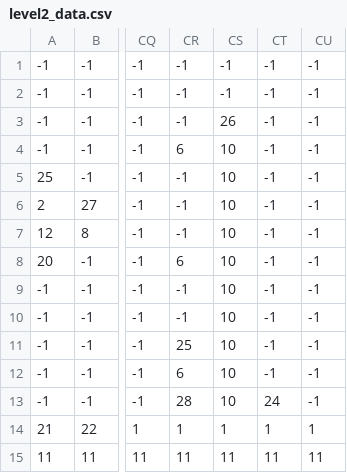
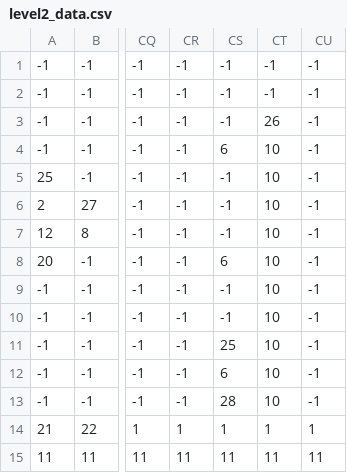
Before and after one commit to LisbL/Projekt_kiisu, a CSV file: level2_data.csv, drawn as a sheet; only a part is shown, gaps mark what is left out; removed rows and columns are numbered as before the commit, all else as after; the diff names each change by its address in the sheet, - before the commit and + after, or states it on an @@ line.

```diff
--- a/level2_data.csv
+++ b/level2_data.csv
+column CS, rows 1-15: -1 | -1 | -1 | 6 | -1 | -1 | -1 | 6 | -1 | -1 | 25 | 6 | 28 | 1 | 11
-column CT, rows 1-15: -1 | -1 | -1 | -1 | -1 | -1 | -1 | -1 | -1 | -1 | -1 | -1 | 24 | 1 | 11
-CR4: 6
+CR4: -1
-CR8: 6
+CR8: -1
-CR11: 25
+CR11: -1
-CR12: 6
+CR12: -1
-CR13: 28
+CR13: -1
```
Also changed, not shown: level1_data.csv, 1 other file.
